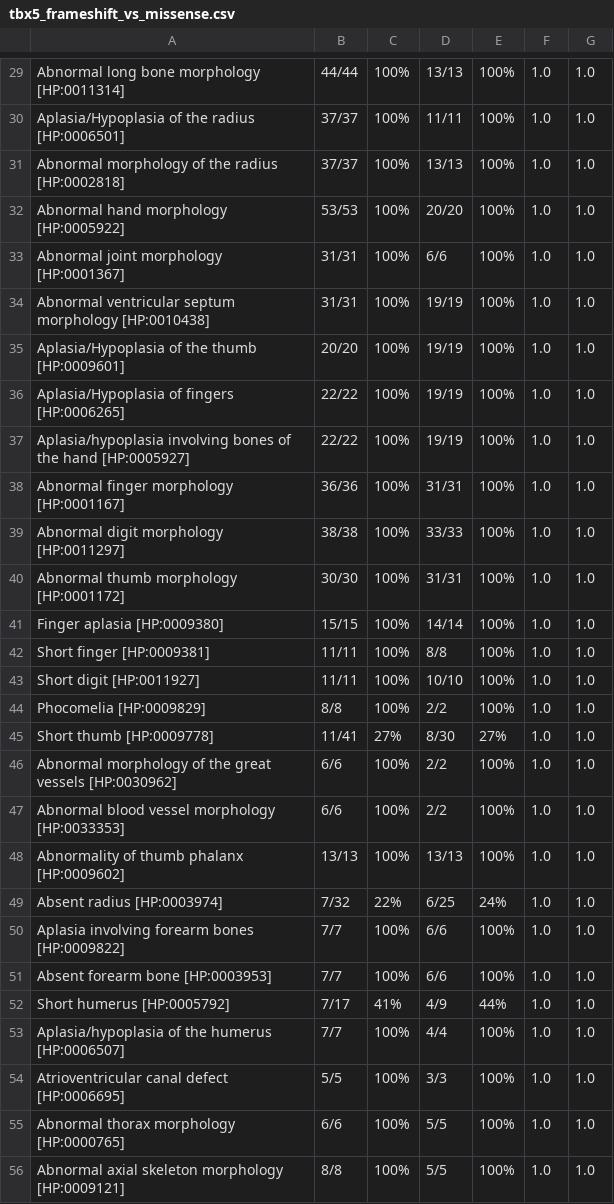
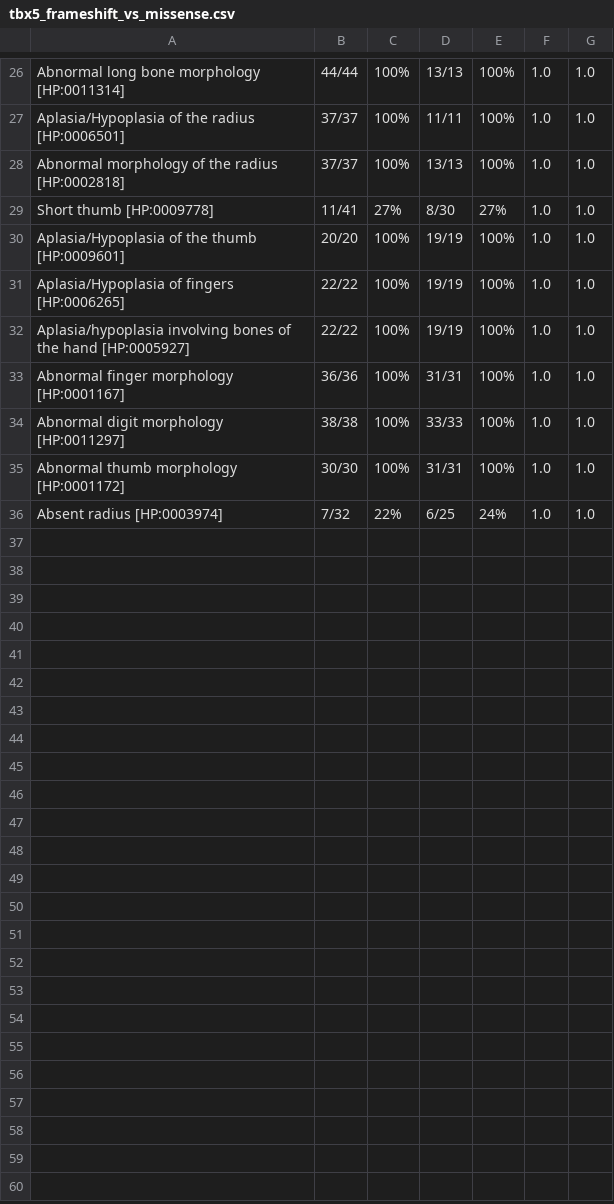
Before and after one commit to monarch-initiative/gpsea, a CSV file: docs/report/tbx5_frameshift_vs_missense.csv, drawn as a sheet; only a part is shown, gaps mark what is left out; the diff covers the shown part only.

```diff
--- a/docs/report/tbx5_frameshift_vs_missense.csv
+++ b/docs/report/tbx5_frameshift_vs_missense.csv
@@ -31,5 +28,3 @@ Aplasia/Hypoplasia of the radius [HP:0006501],37/37,100%,11/11,100%,1.0,1.0
 Abnormal morphology of the radius [HP:0002818],37/37,100%,13/13,100%,1.0,1.0
-Abnormal hand morphology [HP:0005922],53/53,100%,20/20,100%,1.0,1.0
-Abnormal joint morphology [HP:0001367],31/31,100%,6/6,100%,1.0,1.0
-Abnormal ventricular septum morphology [HP:0010438],31/31,100%,19/19,100%,1.0,1.0
+Short thumb [HP:0009778],11/41,27%,8/30,27%,1.0,1.0
 Aplasia/Hypoplasia of the thumb [HP:0009601],20/20,100%,19/19,100%,1.0,1.0
@@ -40,17 +35,2 @@ Abnormal digit morphology [HP:0011297],38/38,100%,33/33,100%,1.0,1.0
 Abnormal thumb morphology [HP:0001172],30/30,100%,31/31,100%,1.0,1.0
-Finger aplasia [HP:0009380],15/15,100%,14/14,100%,1.0,1.0
-Short finger [HP:0009381],11/11,100%,8/8,100%,1.0,1.0
-Short digit [HP:0011927],11/11,100%,10/10,100%,1.0,1.0
-Phocomelia [HP:0009829],8/8,100%,2/2,100%,1.0,1.0
-Short thumb [HP:0009778],11/41,27%,8/30,27%,1.0,1.0
-Abnormal morphology of the great vessels [HP:0030962],6/6,100%,2/2,100%,1.0,1.0
-Abnormal blood vessel morphology [HP:0033353],6/6,100%,2/2,100%,1.0,1.0
-Abnormality of thumb phalanx [HP:0009602],13/13,100%,13/13,100%,1.0,1.0
 Absent radius [HP:0003974],7/32,22%,6/25,24%,1.0,1.0
-Aplasia involving forearm bones [HP:0009822],7/7,100%,6/6,100%,1.0,1.0
-Absent forearm bone [HP:0003953],7/7,100%,6/6,100%,1.0,1.0
-Short humerus [HP:0005792],7/17,41%,4/9,44%,1.0,1.0
-Aplasia/hypoplasia of the humerus [HP:0006507],7/7,100%,4/4,100%,1.0,1.0
-Atrioventricular canal defect [HP:0006695],5/5,100%,3/3,100%,1.0,1.0
-Abnormal thorax morphology [HP:0000765],6/6,100%,5/5,100%,1.0,1.0
-Abnormal axial skeleton morphology [HP:0009121],8/8,100%,5/5,100%,1.0,1.0
```
Also changed, not shown: 5 removed rows, 1 moved row and 7 edited cells elsewhere in this file, docs/user-guide/analyses/report/tbx5_frameshift.csv, 6 other files.
